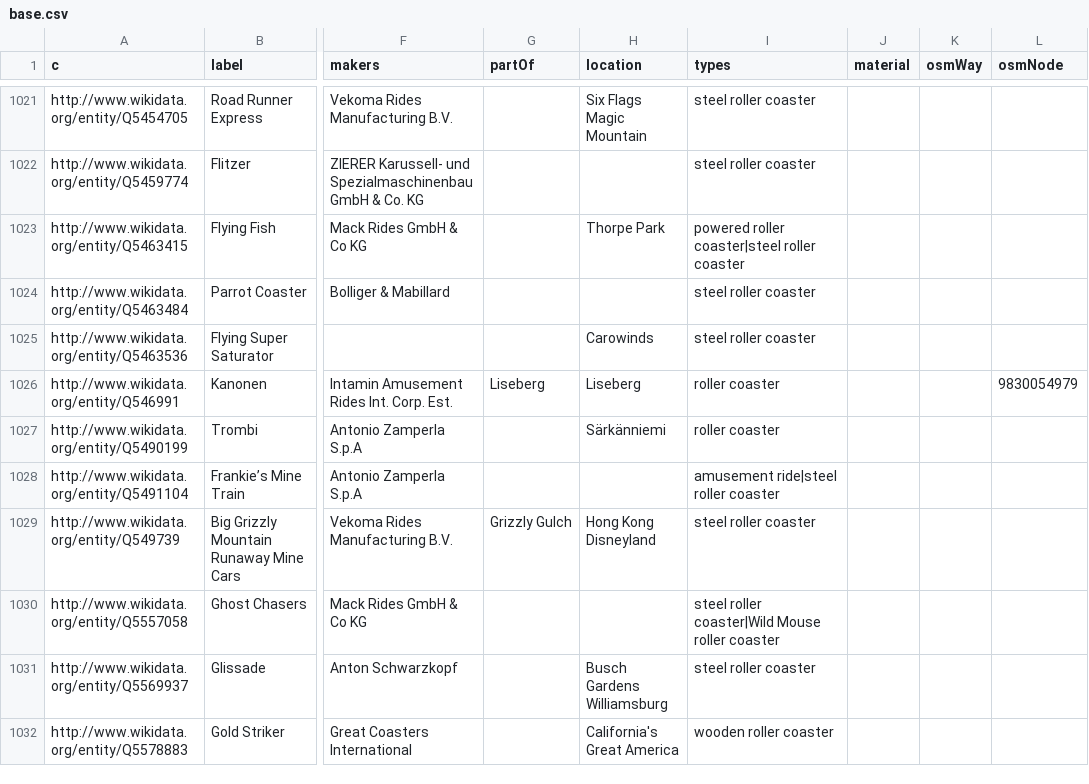
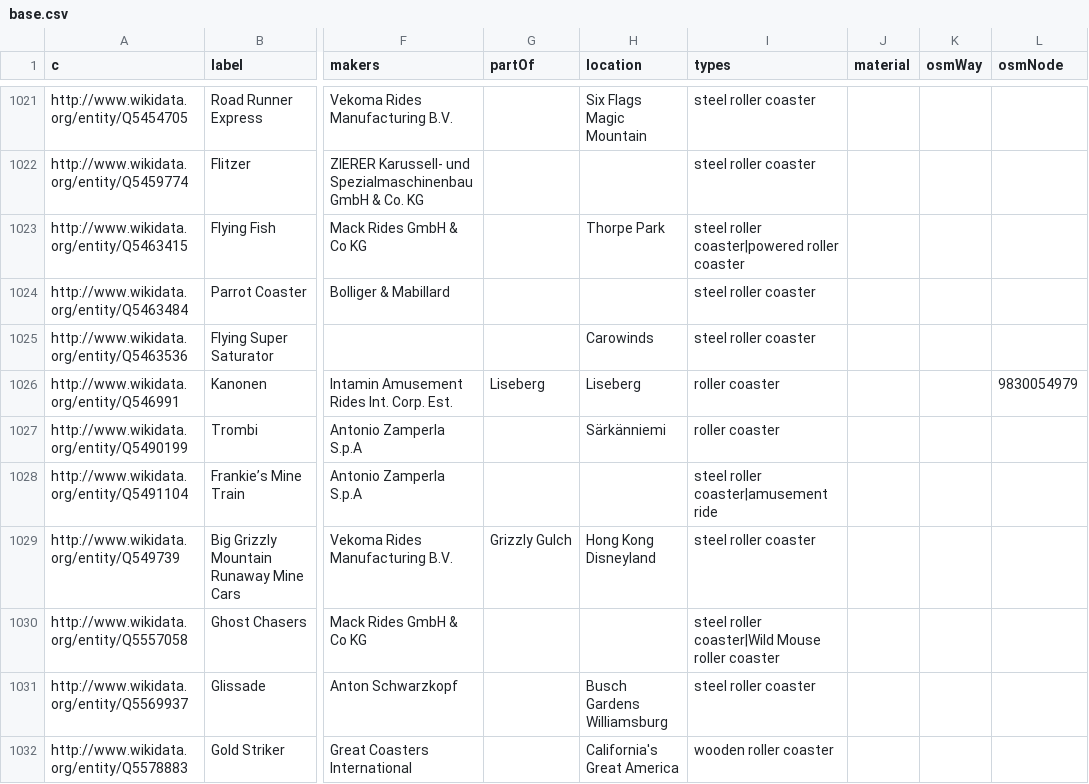
Before and after one commit to crblanchard/coasterhub, a CSV file: tools/open-data/wikidata/base.csv, drawn as a sheet; only a part is shown, gaps mark what is left out; the diff covers the shown part only; the diff names each change by its address in the sheet, - before the commit and + after, or states it on an @@ line.

```diff
--- a/tools/open-data/wikidata/base.csv
+++ b/tools/open-data/wikidata/base.csv
-I1023 (types): powered roller coaster|steel roller coaster
+I1023 (types): steel roller coaster|powered roller coaster
-I1028 (types): amusement ride|steel roller coaster
+I1028 (types): steel roller coaster|amusement ride
```
Also changed, not shown: 114 edited cells elsewhere in this file, 4 other files.
